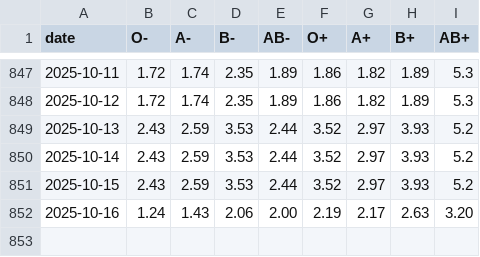
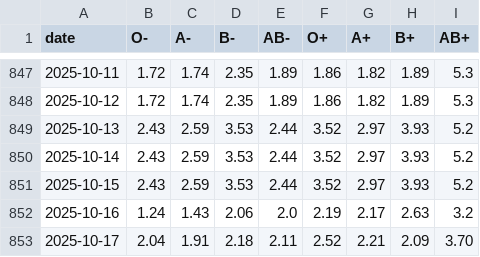
Before and after one commit to svenlatham/nhsbt-blood-levels, a CSV file: platelets.csv, drawn as a sheet; only a part is shown, gaps mark what is left out.

```diff
--- a/platelets.csv
+++ b/platelets.csv
@@ -851,2 +851,3 @@ date,O-,A-,B-,AB-,O+,A+,B+,AB+
 2025-10-15,2.43,2.59,3.53,2.44,3.52,2.97,3.93,5.2
-2025-10-16,1.24,1.43,2.06,2.00,2.19,2.17,2.63,3.20
+2025-10-16,1.24,1.43,2.06,2.0,2.19,2.17,2.63,3.2
+2025-10-17,2.04,1.91,2.18,2.11,2.52,2.21,2.09,3.70
```
Also changed, not shown: blood.csv.
